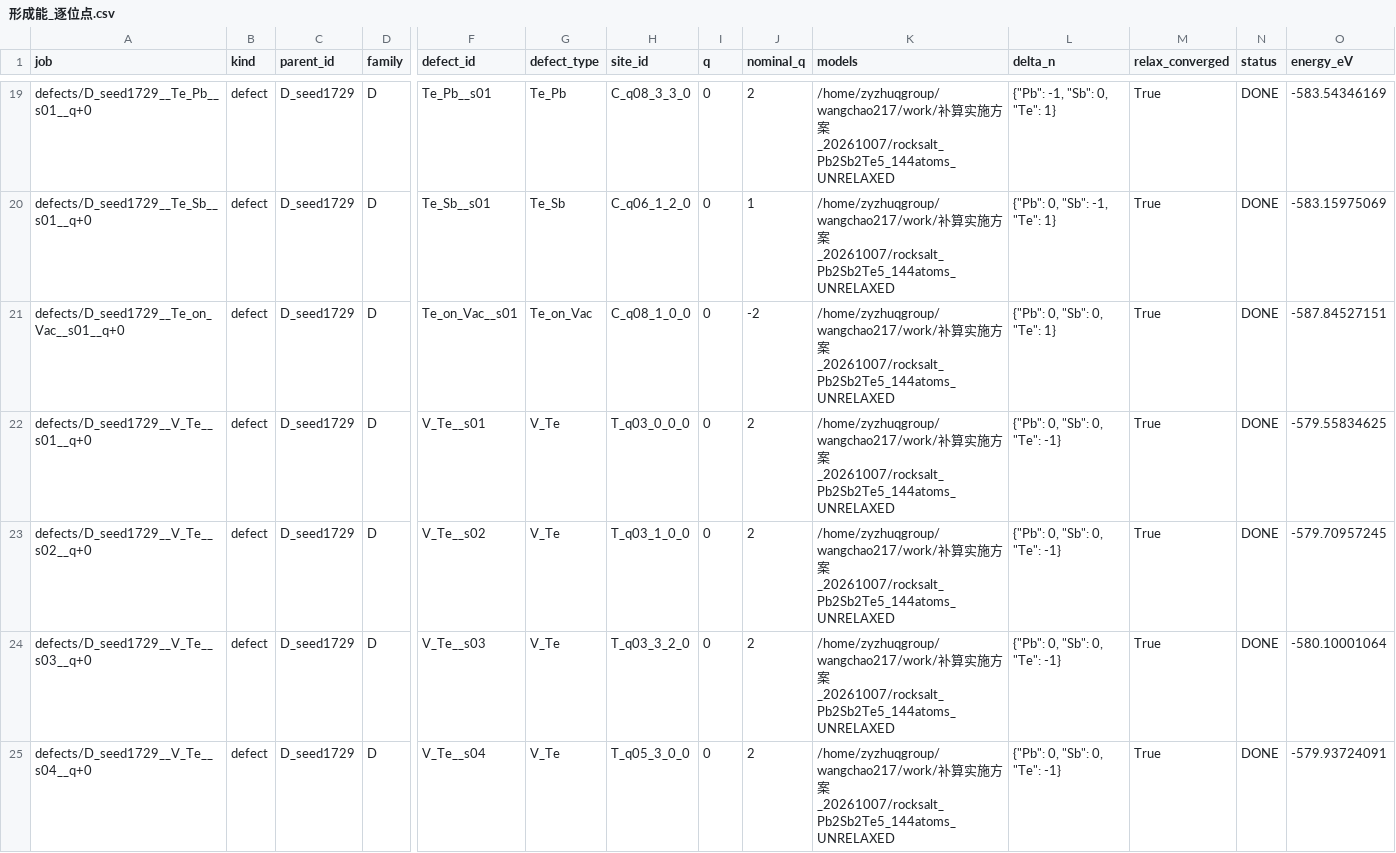
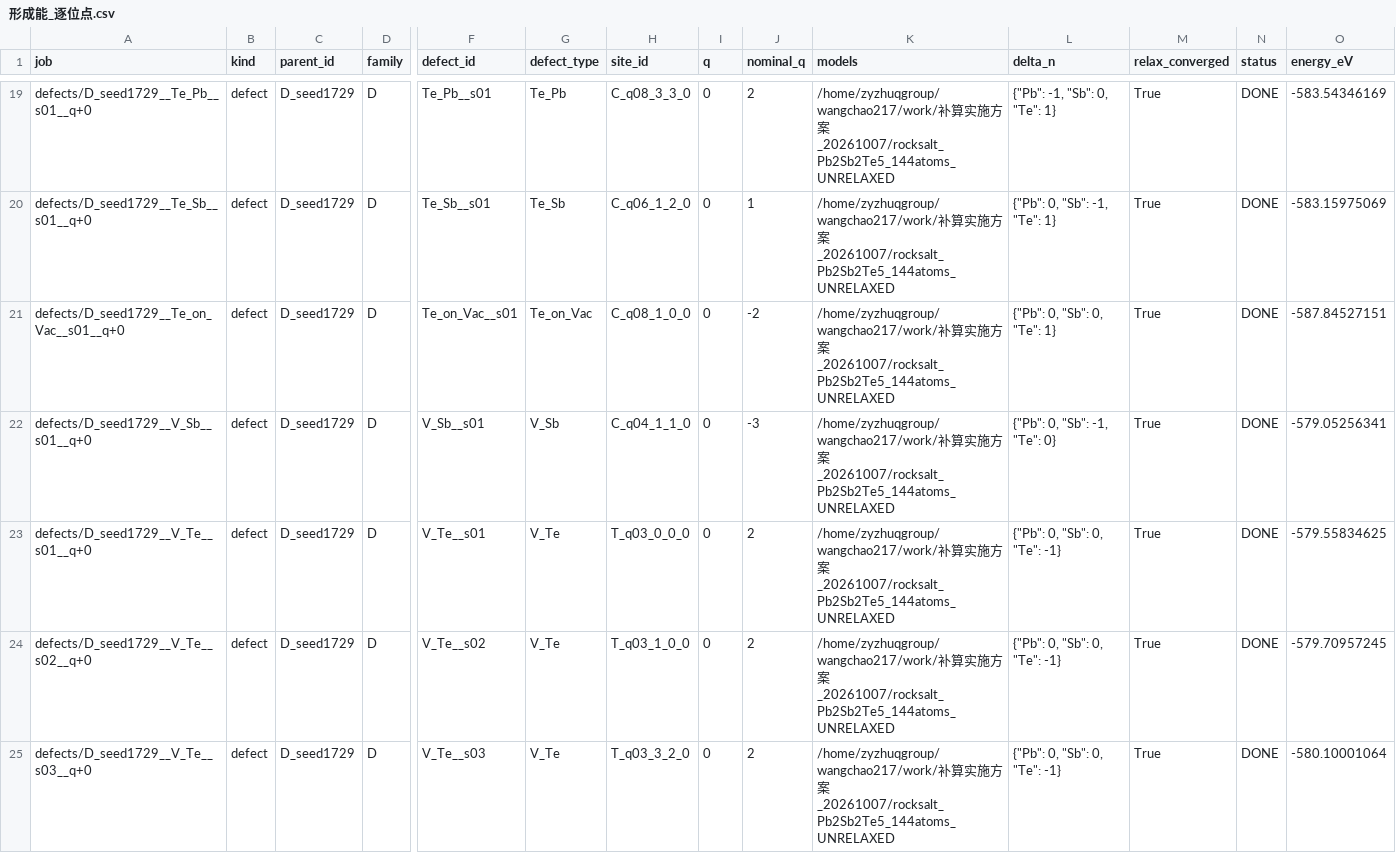
Before and after one commit to Andyw852/A2B2Te5-lone-pair-and-conduction-type, a CSV file: 13_DVO缺陷_VASP流程与分析/结果_第一批/analysis/形成能_逐位点.csv, drawn as a sheet; only a part is shown, gaps mark what is left out; the shorter side is filled out with more unchanged rows; rows hold the shown columns only; the diff names each change by its address in the sheet, - before the commit and + after, or states it on an @@ line.

Commit message:
13_：第 3 阶段 14/18 入库——D·V_Sb 受主 0.988 eV，不补偿施主
collect DONE 49 / STATIC_INCOMPLETE 2 / NO_STATIC 9。
第3阶段 DONE 14/18（D 5 类 + O 9 个）。

D 相新增 V_Sb（受主，Te-rich）= 0.9883 eV；O 相 V_Sb = 1.4878 eV。
D 相受主-施主对比（Te-rich 中位，eV）：
  施主：Sb_Pb 0.106、Pb_on_Vac 0.136、Te_Pb 0.274、Sb_on_Vac 0.411、Te_Sb 0.463
  受主：Pb_Sb 0.163、Te_on_Vac 0.695、V_Sb 0.988、Sb_Te 1.242
  -> V_Sb 0.988 比最便宜施主高 0.88 eV、比第五施主(Te_Sb 0.463)还高 0.53 eV -> 不补偿

即 Claude 关心的两个受主空缺位之一（D·V_Sb）已排除；另一是 D·V_Pb（仍在弛豫）。

剩余 4 个：
  D·Pb_Te  relax 已收敛(f=0.0288)，static LOOP=16，接近完成
  O·V_Pb   relax 刚收敛(f=0.0280)，进 static
  O·Te_Pb  relax 7 步 f=0.0618
  D·V_Pb   relax 7 步 f=0.0427

另：SnBi c3_valley（37 点谷质量补算）已提交 hanhai 310696（PENDING，64 核/CPU-256C256GB）；
  INCAR 与 c2_hse diff 为空、LORBIT=11、ISTART=1、WAVECAR 355 MB、KPOINTS_OPT 37 点，均已核对。

```diff
--- a/13_DVO缺陷_VASP流程与分析/结果_第一批/analysis/形成能_逐位点.csv
+++ b/13_DVO缺陷_VASP流程与分析/结果_第一批/analysis/形成能_逐位点.csv
+row 22: defects/D_seed1729__V_Sb__s01__q+0 | defect | D_seed1729 | D | V_Sb__s01 | V_Sb | C_q04_1_1_0 | 0 | -3 | /home/zyzhuqgroup/wangchao217/work/补算实施方案_20261007/rocksalt_Pb2Sb2Te5_144atoms_UNRELAXED | {"Pb": 0, "Sb": -1, "Te": 0} | True | DONE | -579.05256341
```
Also changed, not shown: 13_DVO缺陷_VASP流程与分析/结果_第一批/analysis/形成能_家族统计.csv, 13_DVO缺陷_VASP流程与分析/结果_第一批/energies.csv, 3 other files.
